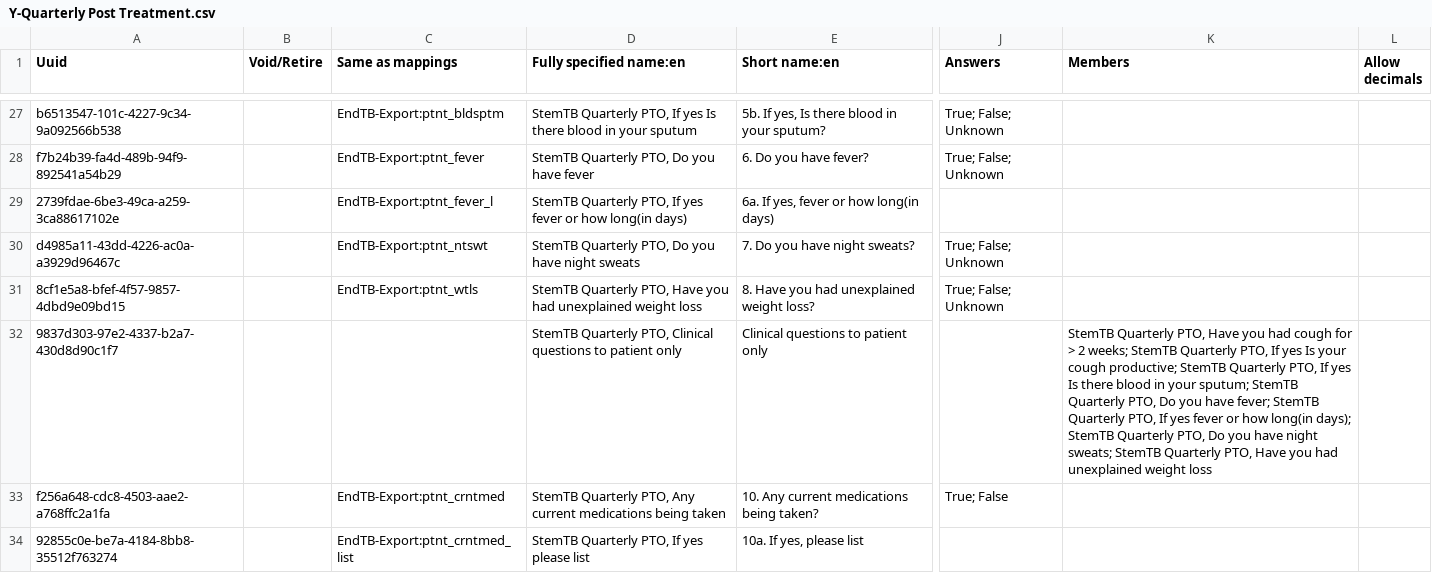
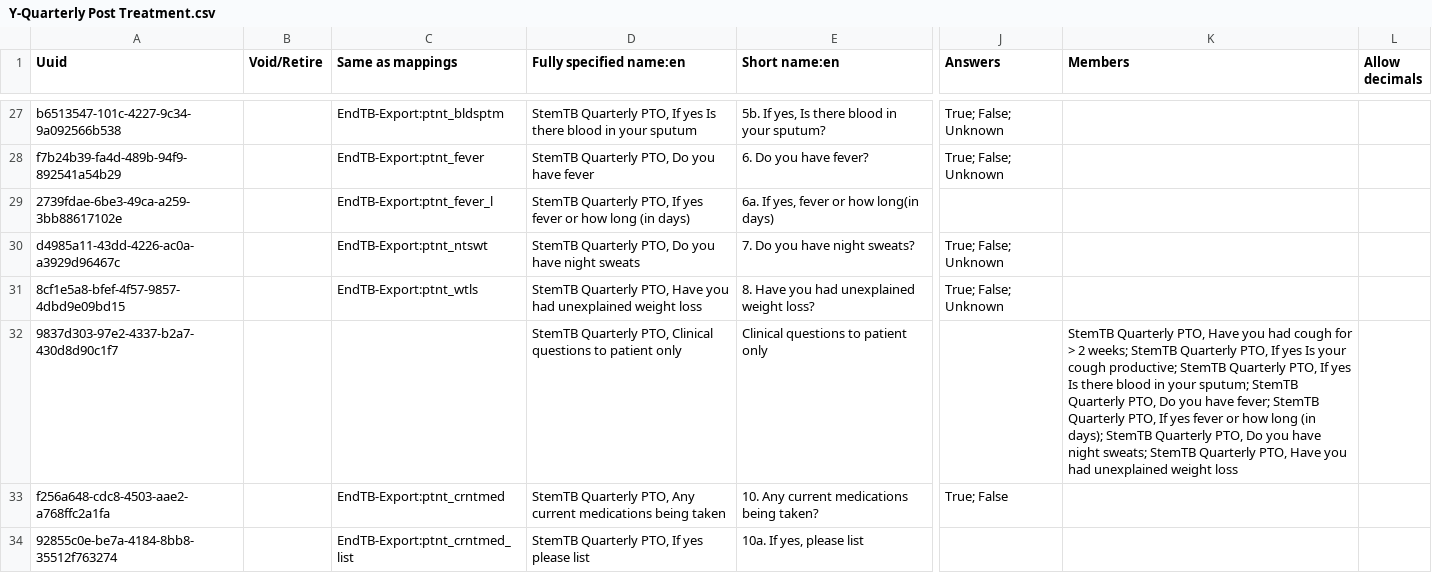
Before and after one commit to endtb/package1, a CSV file: concepts/Y-Quarterly Post Treatment.csv, drawn as a sheet; only a part is shown, gaps mark what is left out; the diff names each change by its address in the sheet, - before the commit and + after, or states it on an @@ line.

Commit message:
StemTB Quarterly PTO, If yes fever or how long (in days)

```diff
--- a/concepts/Y-Quarterly Post Treatment.csv
+++ b/concepts/Y-Quarterly Post Treatment.csv
-A29 (Uuid): 2739fdae-6be3-49ca-a259-3ca88617102e
+A29 (Uuid): 2739fdae-6be3-49ca-a259-3bb88617102e
-D29 (Fully specified name:en): …or how long(in days)
+D29 (Fully specified name:en): …or how long (in days)
-K32 (Members): …or how long(in days); StemTB…
+K32 (Members): …or how long (in days); StemTB…
```
